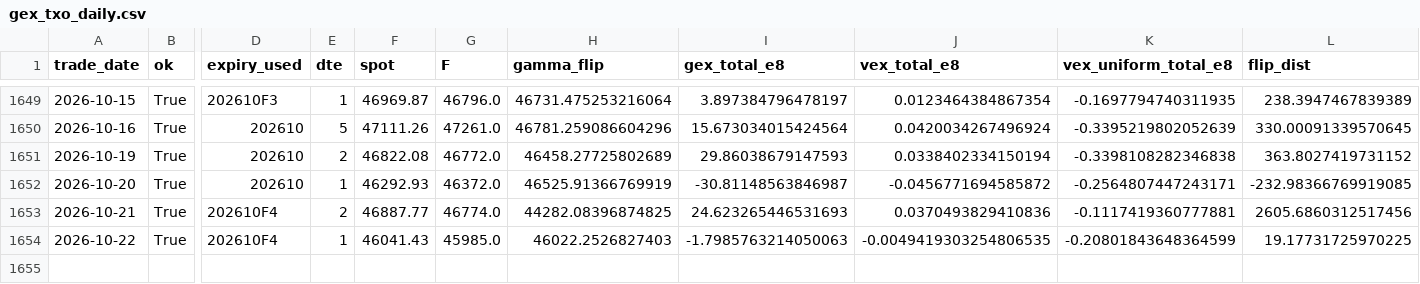
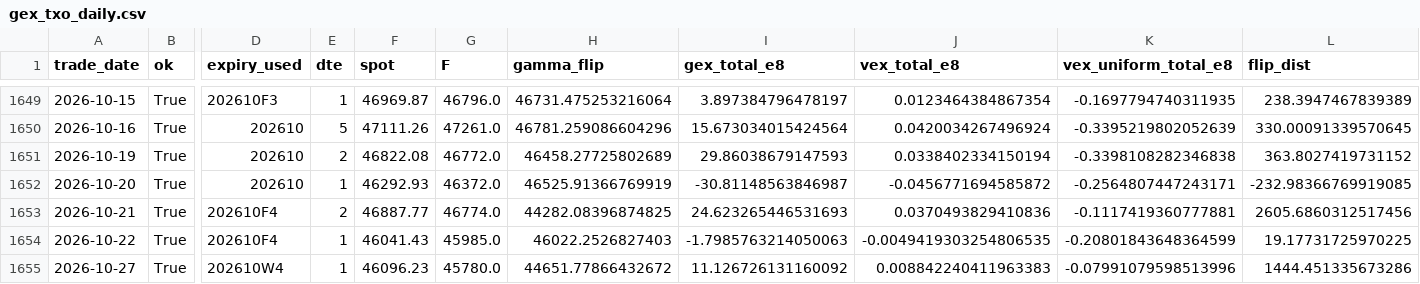
Before and after one commit to miYuz/taifex-gex, a CSV file: data/gex_txo_daily.csv, drawn as a sheet; only a part is shown, gaps mark what is left out; rows hold the shown columns only; the diff names each change by its address in the sheet, - before the commit and + after, or states it on an @@ line.

```diff
--- a/data/gex_txo_daily.csv
+++ b/data/gex_txo_daily.csv
+row 1655: 2026-10-27 | True | 202610W4 | 1 | 46096.23 | 45780.0 | 44651.77866432672 | 11.126726131160092 | 0.008842240411963383 | -0.07991079598513996 | 1444.451335673286
```
Also changed, not shown: 2 other files.
